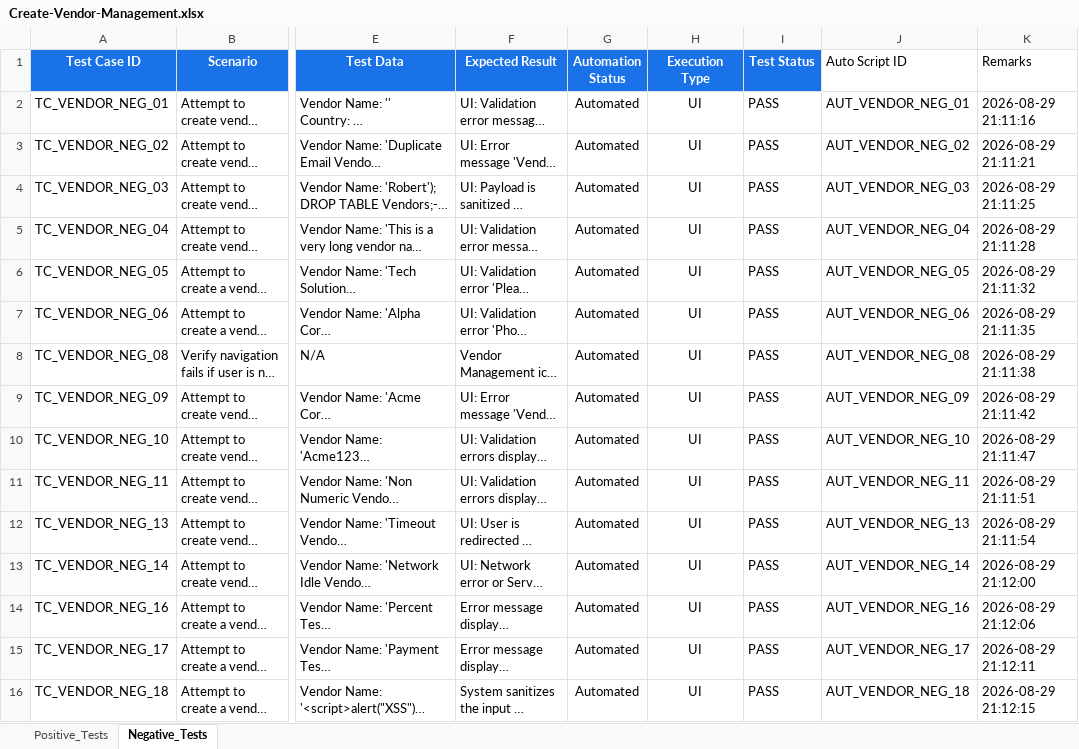
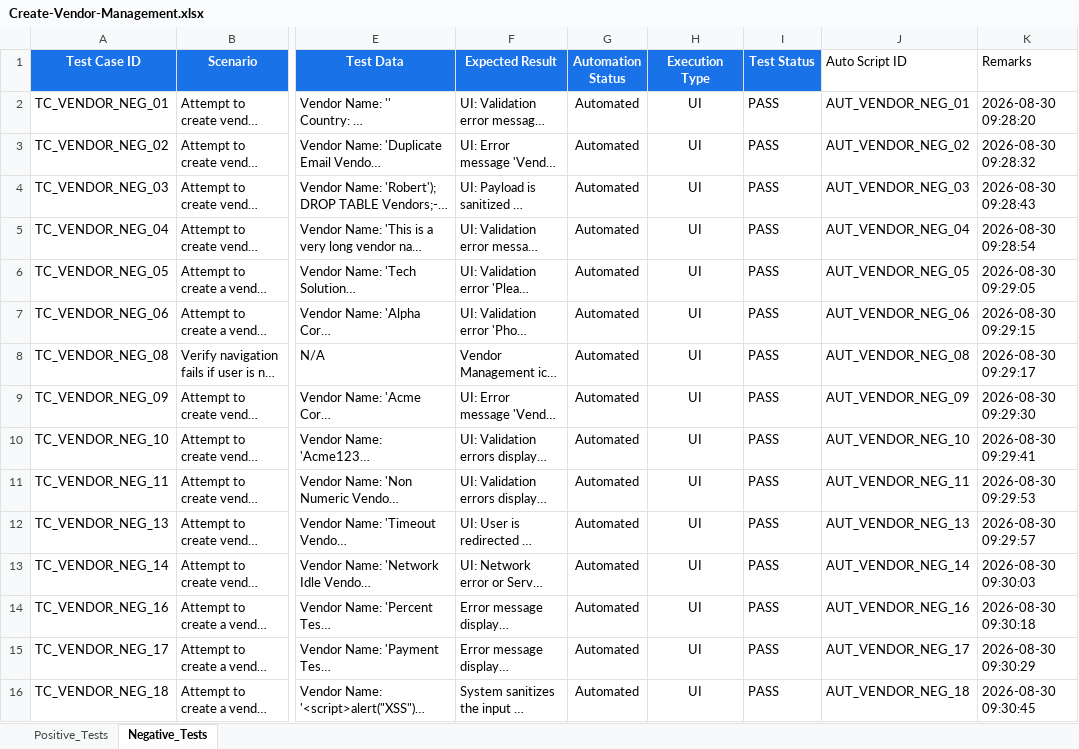
Before and after one commit to himanshu-prakash-test/swarajya-stg-automation, an Excel workbook: swarajya-create/vendor-management/test_data/Create-Vendor-Management.xlsx, sheet Negative_Tests, drawn as a sheet; only a part is shown, gaps mark what is left out; long unchanged cells end in …; values as stored, in another font and other column widths than the file's, no borders; conditional formats and table styles not drawn; the diff names each change by its address in the sheet, - before the commit and + after, or states it on an @@ line.

```diff
--- a/swarajya-create/vendor-management/test_data/Create-Vendor-Management.xlsx (sheet Negative_Tests)
+++ b/swarajya-create/vendor-management/test_data/Create-Vendor-Management.xlsx (sheet Negative_Tests)
-K2 (Remarks): 2026-08-29 21:11:16
+K2 (Remarks): 2026-08-30 09:28:20
-K3 (Remarks): 2026-08-29 21:11:21
+K3 (Remarks): 2026-08-30 09:28:32
-K4 (Remarks): 2026-08-29 21:11:25
+K4 (Remarks): 2026-08-30 09:28:43
-K5 (Remarks): 2026-08-29 21:11:28
+K5 (Remarks): 2026-08-30 09:28:54
-K6 (Remarks): 2026-08-29 21:11:32
+K6 (Remarks): 2026-08-30 09:29:05
-K7 (Remarks): 2026-08-29 21:11:35
+K7 (Remarks): 2026-08-30 09:29:15
-K8 (Remarks): 2026-08-29 21:11:38
+K8 (Remarks): 2026-08-30 09:29:17
-K9 (Remarks): 2026-08-29 21:11:42
+K9 (Remarks): 2026-08-30 09:29:30
-K10 (Remarks): 2026-08-29 21:11:47
+K10 (Remarks): 2026-08-30 09:29:41
-K11 (Remarks): 2026-08-29 21:11:51
+K11 (Remarks): 2026-08-30 09:29:53
-K12 (Remarks): 2026-08-29 21:11:54
+K12 (Remarks): 2026-08-30 09:29:57
-K13 (Remarks): 2026-08-29 21:12:00
+K13 (Remarks): 2026-08-30 09:30:03
-K14 (Remarks): 2026-08-29 21:12:06
+K14 (Remarks): 2026-08-30 09:30:18
-K15 (Remarks): 2026-08-29 21:12:11
+K15 (Remarks): 2026-08-30 09:30:29
-K16 (Remarks): 2026-08-29 21:12:15
+K16 (Remarks): 2026-08-30 09:30:45
```
Also changed, not shown: sheet Positive_Tests, 2 other files.
